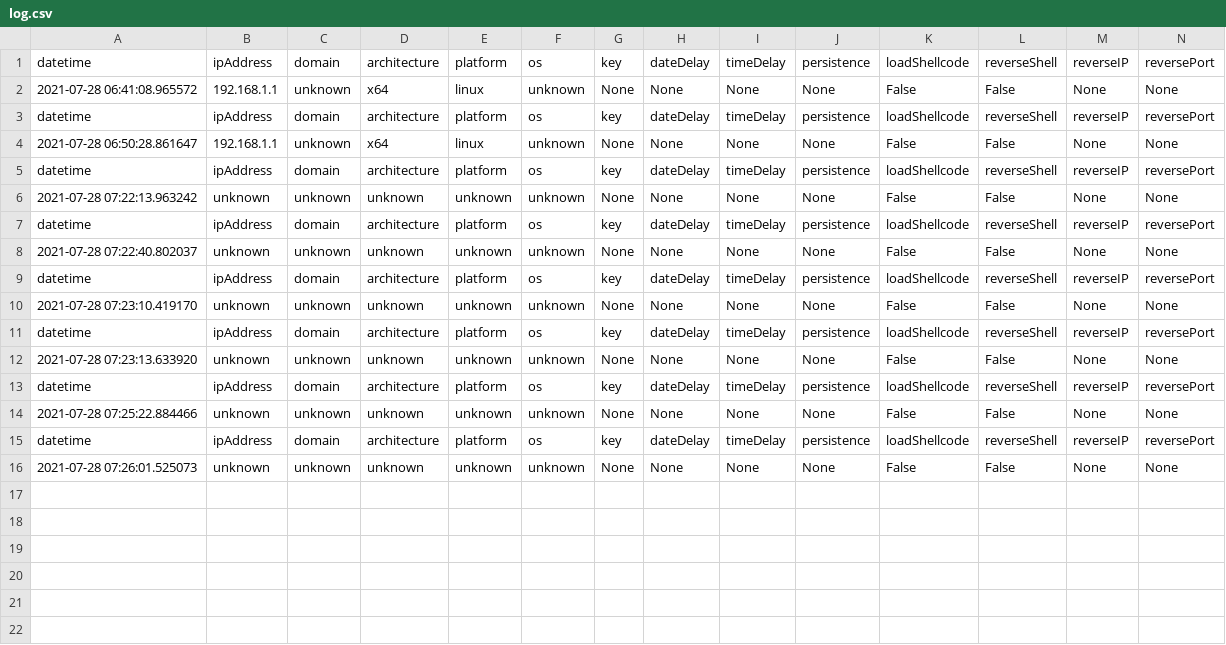
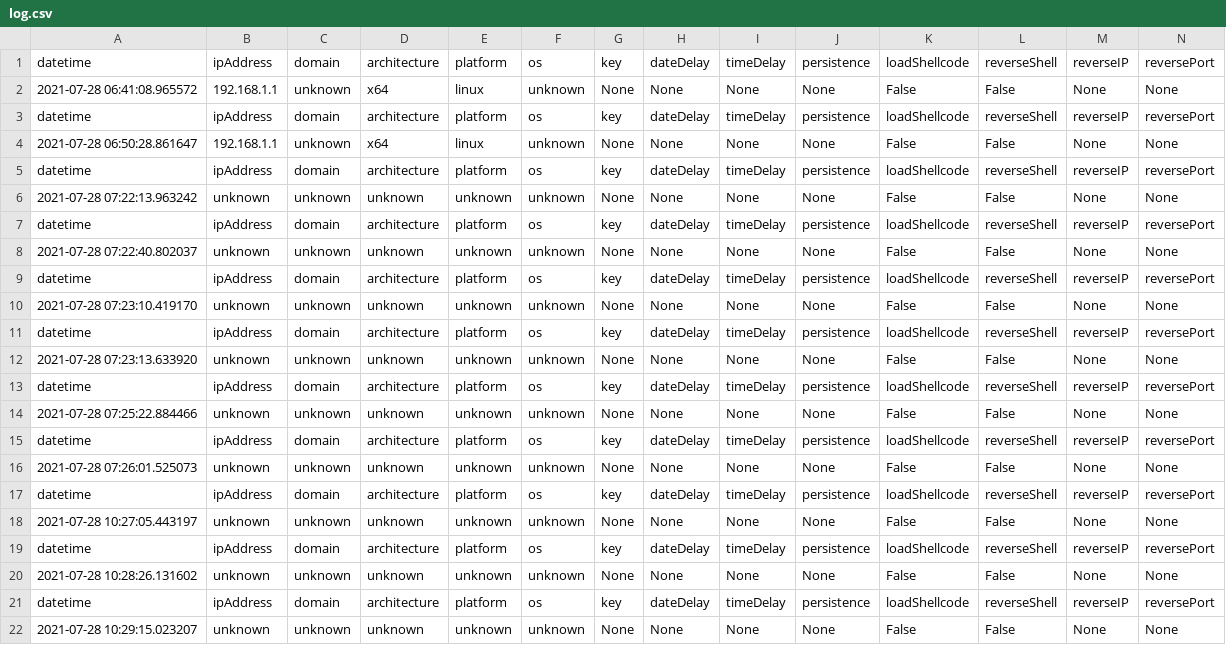
Before and after one commit to ashleychung722/linuxImplantFundamentals, a CSV file: src/buildScripts/log.csv, drawn as a sheet.

```diff
--- a/src/buildScripts/log.csv
+++ b/src/buildScripts/log.csv
@@ -16 +16,7 @@ datetime	ipAddress	domain	architecture	platform	os	key	dateDelay	timeDelay	persi
 2021-07-28 07:26:01.525073	unknown	unknown	unknown	unknown	unknown	None	None	None	None	False	False	None	None
+datetime	ipAddress	domain	architecture	platform	os	key	dateDelay	timeDelay	persistence	loadShellcode	reverseShell	reverseIP	reversePort
+2021-07-28 10:27:05.443197	unknown	unknown	unknown	unknown	unknown	None	None	None	None	False	False	None	None
+datetime	ipAddress	domain	architecture	platform	os	key	dateDelay	timeDelay	persistence	loadShellcode	reverseShell	reverseIP	reversePort
+2021-07-28 10:28:26.131602	unknown	unknown	unknown	unknown	unknown	None	None	None	None	False	False	None	None
+datetime	ipAddress	domain	architecture	platform	os	key	dateDelay	timeDelay	persistence	loadShellcode	reverseShell	reverseIP	reversePort
+2021-07-28 10:29:15.023207	unknown	unknown	unknown	unknown	unknown	None	None	None	None	False	False	None	None
```
Also changed, not shown: 2 other files.
